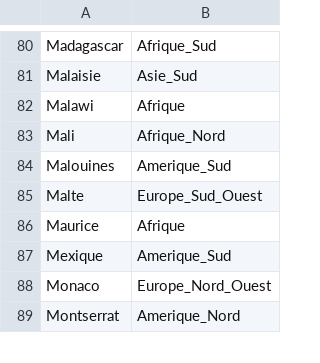
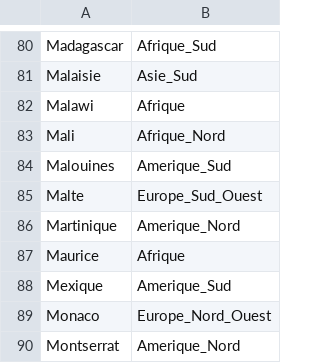
Before and after one commit to Marceau-h/ontologie-s8, a CSV file: CSVS/pays.csv, drawn as a sheet; only a part is shown, gaps mark what is left out.

```diff
--- a/CSVS/pays.csv
+++ b/CSVS/pays.csv
@@ -85,2 +85,3 @@ Malouines,Amerique_Sud
 Malte,Europe_Sud_Ouest
+Martinique,Amerique_Nord
 Maurice,Afrique
```
Also changed, not shown: CSVS/langues_mh.csv, 4 other files.
